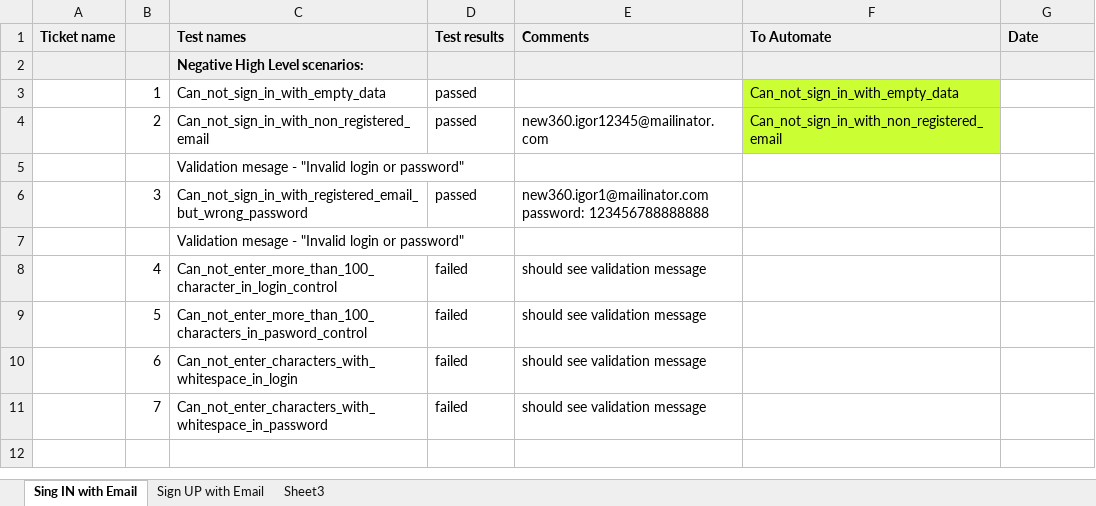
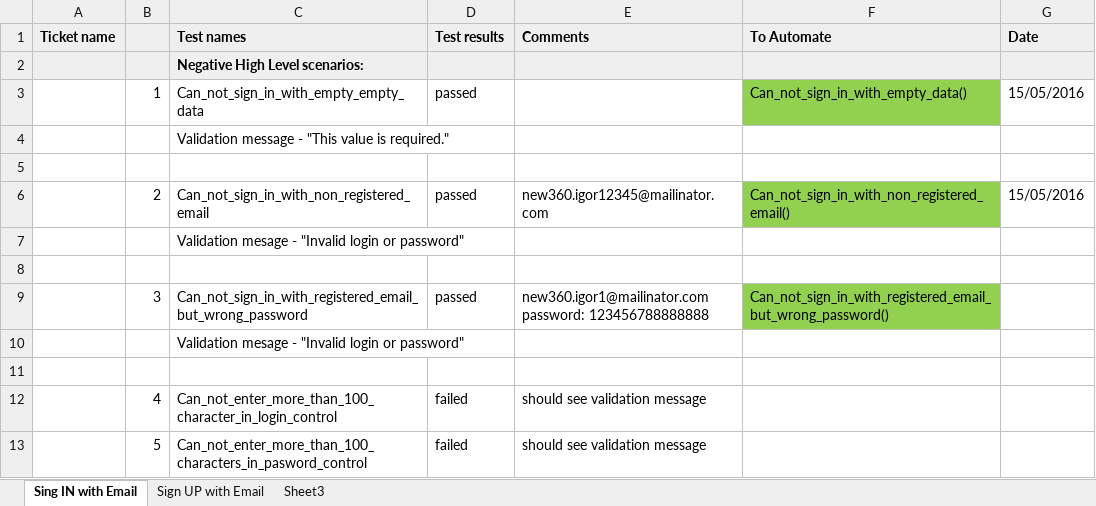
Before and after one commit to igoremelyanov/News360, an Excel workbook: new360TestCasesforAutomation.xlsx, sheet Sing IN with Email, drawn as a sheet; only a part is shown; the shorter side is filled out with more unchanged rows; values as stored, in another font and other column widths than the file's, no borders; addresses are those after the commit; the diff names each change by its address in the sheet, - before the commit and + after, or states it on an @@ line.

Commit message:
Add Register Tests and more Tests for SignInTests.

```diff
--- a/new360TestCasesforAutomation.xlsx (sheet Sing IN with Email)
+++ b/new360TestCasesforAutomation.xlsx (sheet Sing IN with Email)
-C3 (Test names): Can_not_sign_in_with_empty_data
+C3 (Test names): Can_not_sign_in_with_empty_empty_data
-F3 (To Automate): Can_not_sign_in_with_empty_data
+F3 (To Automate): Can_not_sign_in_with_empty_data()
-F3 fill: #CCFF33
+F3 fill: #92D050
-G3 (Date): (empty)
+G3 (Date): 15/05/2016
+row 4:  |  | Validation message - "This value is required."
+row 5: (empty)
-F6 (To Automate): Can_not_sign_in_with_non_registered_email
+F6 (To Automate): Can_not_sign_in_with_non_registered_email()
-F6 fill: #CCFF33
+F6 fill: #92D050
-G6 (Date): (empty)
+G6 (Date): 15/05/2016
+row 8: (empty)
-F9 (To Automate): (empty)
+F9 (To Automate): Can_not_sign_in_with_registered_email_but_wrong_password()
-F9 fill: none
+F9 fill: #92D050
+row 11: (empty)
```
Also changed, not shown: sheet Sign UP with Email, 9 other files.
